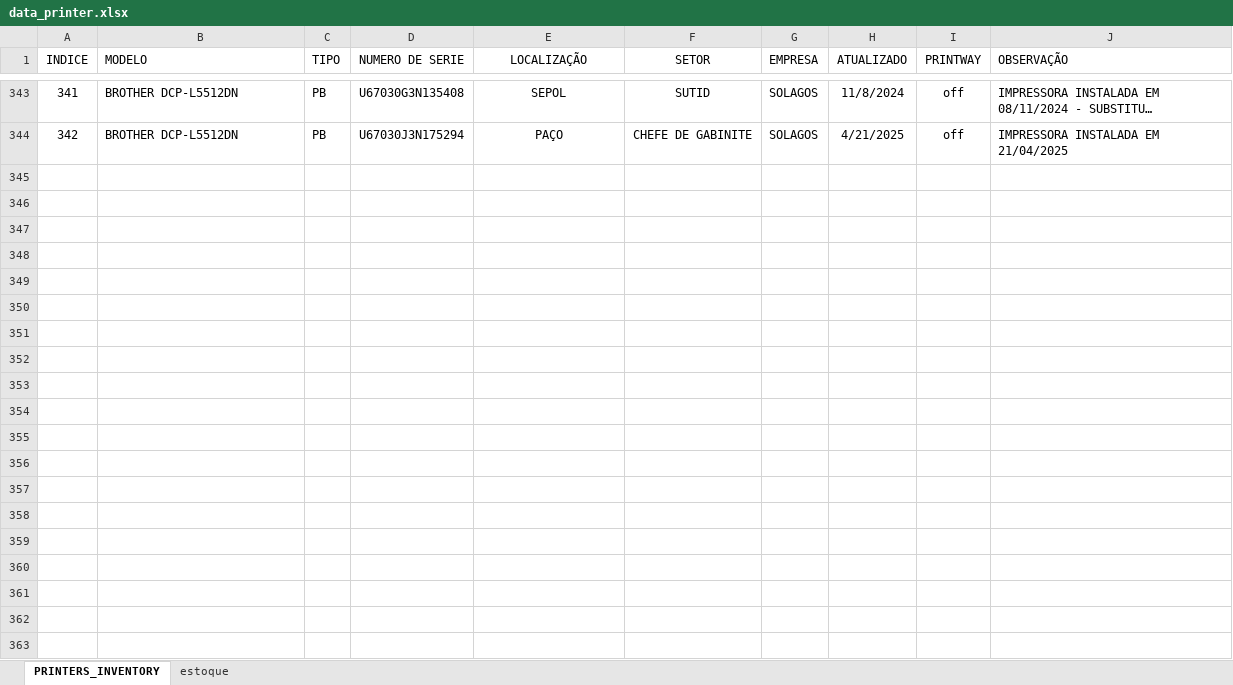
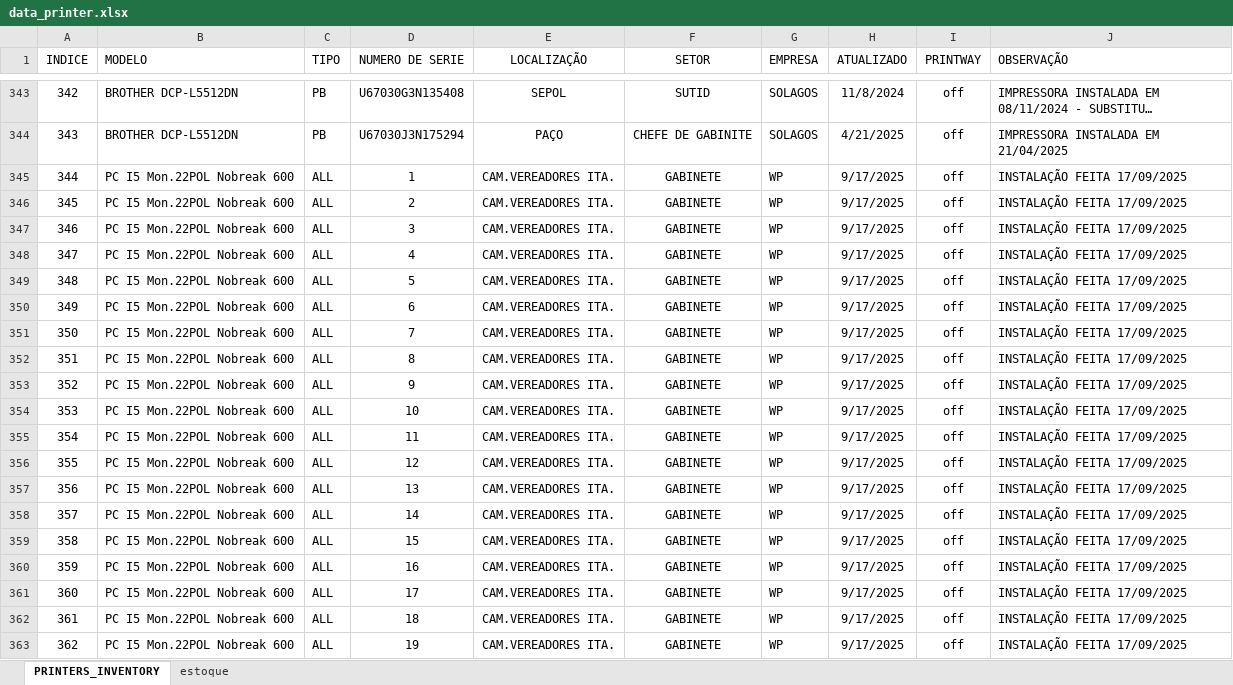
Before and after one commit to flavio-foa-dev/excel, an Excel workbook: data_printer.xlsx, sheet PRINTERS_INVENTORY, drawn as a sheet; only a part is shown, gaps mark what is left out; long unchanged cells end in …; values as stored, in another font and other column widths than the file's, no borders; conditional formats and table styles not drawn; the diff covers the shown part only; the diff names each change by its address in the sheet, - before the commit and + after, or states it on an @@ line.

Commit message:
add

```diff
--- a/data_printer.xlsx (sheet PRINTERS_INVENTORY)
+++ b/data_printer.xlsx (sheet PRINTERS_INVENTORY)
@@ column A (INDICE) renumbered between rows 73 and 344 @@
+row 345: 344 | PC I5 Mon.22POL Nobreak 600 | ALL | 1 | CAM.VEREADORES ITA. | GABINETE | WP | 9/17/2025 | off | INSTALAÇÃO FEITA 17/09/2025
+row 346: 345 | PC I5 Mon.22POL Nobreak 600 | ALL | 2 | CAM.VEREADORES ITA. | GABINETE | WP | 9/17/2025 | off | INSTALAÇÃO FEITA 17/09/2025
+row 347: 346 | PC I5 Mon.22POL Nobreak 600 | ALL | 3 | CAM.VEREADORES ITA. | GABINETE | WP | 9/17/2025 | off | INSTALAÇÃO FEITA 17/09/2025
+row 348: 347 | PC I5 Mon.22POL Nobreak 600 | ALL | 4 | CAM.VEREADORES ITA. | GABINETE | WP | 9/17/2025 | off | INSTALAÇÃO FEITA 17/09/2025
+row 349: 348 | PC I5 Mon.22POL Nobreak 600 | ALL | 5 | CAM.VEREADORES ITA. | GABINETE | WP | 9/17/2025 | off | INSTALAÇÃO FEITA 17/09/2025
+row 350: 349 | PC I5 Mon.22POL Nobreak 600 | ALL | 6 | CAM.VEREADORES ITA. | GABINETE | WP | 9/17/2025 | off | INSTALAÇÃO FEITA 17/09/2025
+row 351: 350 | PC I5 Mon.22POL Nobreak 600 | ALL | 7 | CAM.VEREADORES ITA. | GABINETE | WP | 9/17/2025 | off | INSTALAÇÃO FEITA 17/09/2025
+row 352: 351 | PC I5 Mon.22POL Nobreak 600 | ALL | 8 | CAM.VEREADORES ITA. | GABINETE | WP | 9/17/2025 | off | INSTALAÇÃO FEITA 17/09/2025
+row 353: 352 | PC I5 Mon.22POL Nobreak 600 | ALL | 9 | CAM.VEREADORES ITA. | GABINETE | WP | 9/17/2025 | off | INSTALAÇÃO FEITA 17/09/2025
+row 354: 353 | PC I5 Mon.22POL Nobreak 600 | ALL | 10 | CAM.VEREADORES ITA. | GABINETE | WP | 9/17/2025 | off | INSTALAÇÃO FEITA 17/09/2025
+row 355: 354 | PC I5 Mon.22POL Nobreak 600 | ALL | 11 | CAM.VEREADORES ITA. | GABINETE | WP | 9/17/2025 | off | INSTALAÇÃO FEITA 17/09/2025
+row 356: 355 | PC I5 Mon.22POL Nobreak 600 | ALL | 12 | CAM.VEREADORES ITA. | GABINETE | WP | 9/17/2025 | off | INSTALAÇÃO FEITA 17/09/2025
+row 357: 356 | PC I5 Mon.22POL Nobreak 600 | ALL | 13 | CAM.VEREADORES ITA. | GABINETE | WP | 9/17/2025 | off | INSTALAÇÃO FEITA 17/09/2025
+row 358: 357 | PC I5 Mon.22POL Nobreak 600 | ALL | 14 | CAM.VEREADORES ITA. | GABINETE | WP | 9/17/2025 | off | INSTALAÇÃO FEITA 17/09/2025
+row 359: 358 | PC I5 Mon.22POL Nobreak 600 | ALL | 15 | CAM.VEREADORES ITA. | GABINETE | WP | 9/17/2025 | off | INSTALAÇÃO FEITA 17/09/2025
+row 360: 359 | PC I5 Mon.22POL Nobreak 600 | ALL | 16 | CAM.VEREADORES ITA. | GABINETE | WP | 9/17/2025 | off | INSTALAÇÃO FEITA 17/09/2025
+row 361: 360 | PC I5 Mon.22POL Nobreak 600 | ALL | 17 | CAM.VEREADORES ITA. | GABINETE | WP | 9/17/2025 | off | INSTALAÇÃO FEITA 17/09/2025
+row 362: 361 | PC I5 Mon.22POL Nobreak 600 | ALL | 18 | CAM.VEREADORES ITA. | GABINETE | WP | 9/17/2025 | off | INSTALAÇÃO FEITA 17/09/2025
+row 363: 362 | PC I5 Mon.22POL Nobreak 600 | ALL | 19 | CAM.VEREADORES ITA. | GABINETE | WP | 9/17/2025 | off | INSTALAÇÃO FEITA 17/09/2025
```
Also changed, not shown: 19 added rows, 1 removed row and 21 edited cells elsewhere in this sheet.
